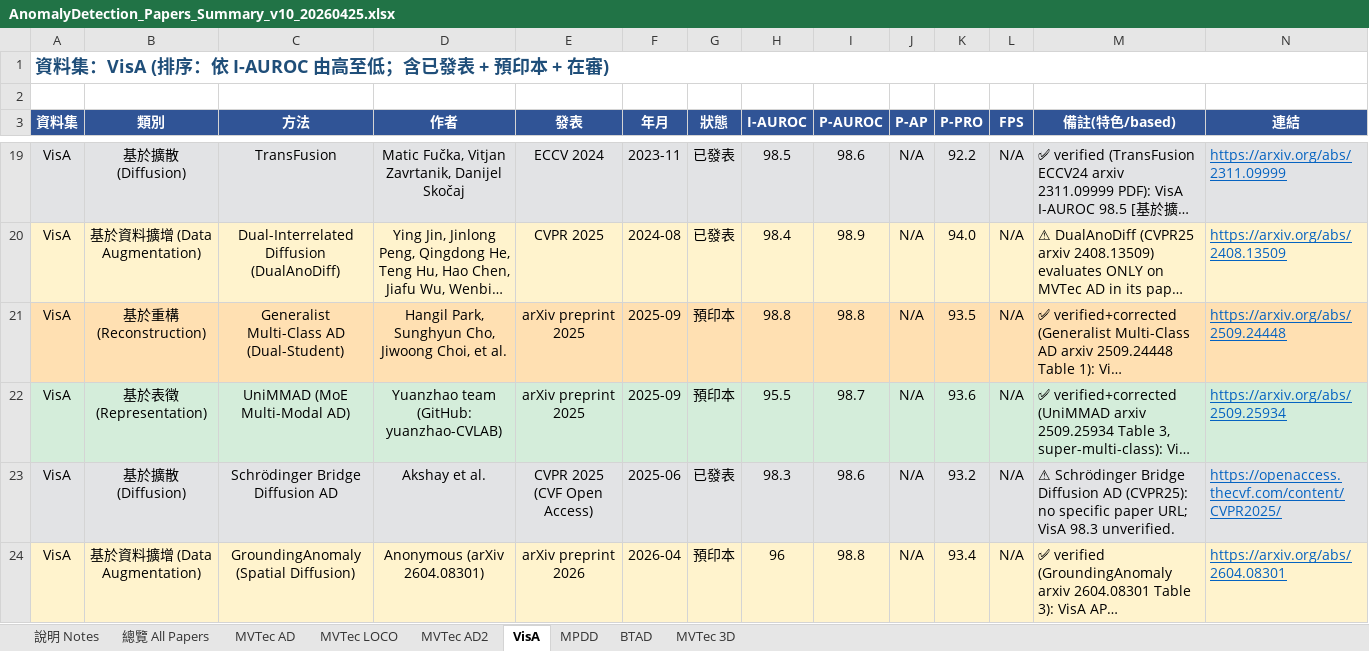
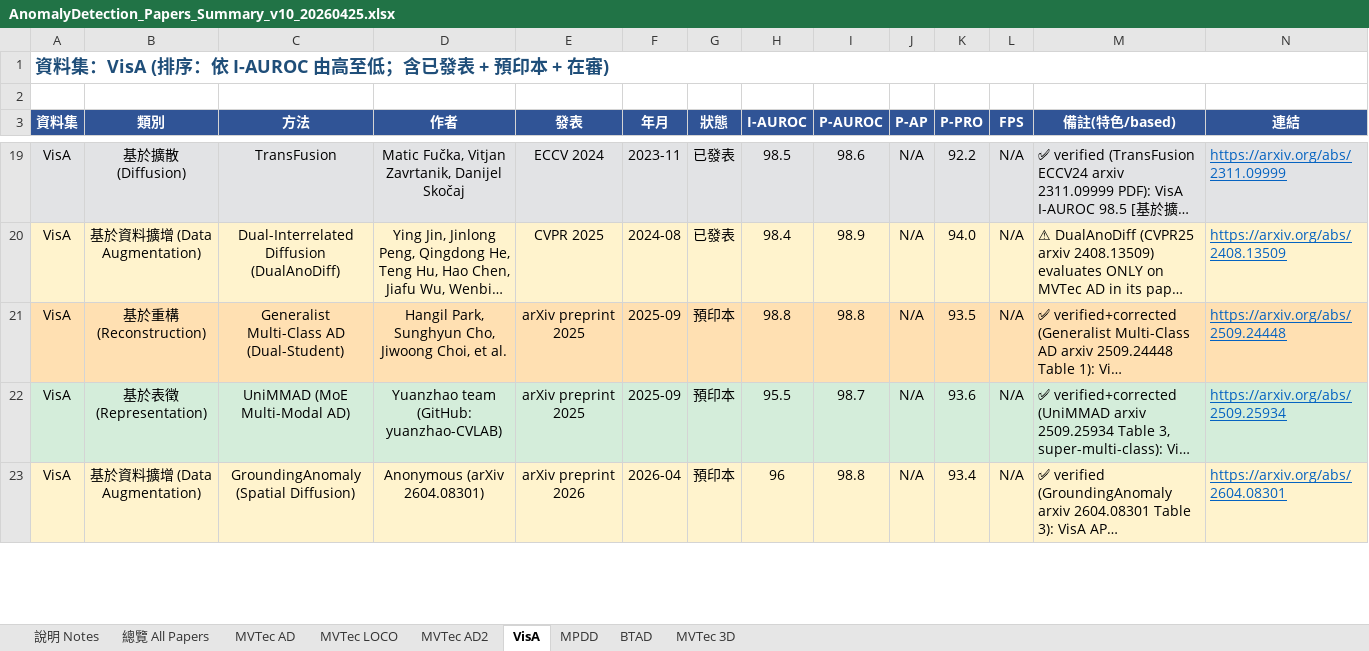
Before and after one commit to 112378074/NTUT-IVI-Lab--SOTA-Literature-Viewer, an Excel workbook: AnomalyDetection_Papers_Summary_v10_20260425.xlsx, sheet VisA, drawn as a sheet; only a part is shown, gaps mark what is left out; long unchanged cells end in …; values as stored, in another font and other column widths than the file's, no borders; rows hold the shown columns only; the diff covers the shown part only; the diff names each change by its address in the sheet, - before the commit and + after, or states it on an @@ line.

Commit message:
verify AD round 4: RareCLIP ✅(98.2/94.4); AnomalyHybrid->97.3 AP-I; LASB corrected 99.66->99.2/98.52->94.2 (via CVF PDF); removed Schrödinger Bridge dup (=LASB); DFM flagged as continual method

```diff
--- a/AnomalyDetection_Papers_Summary_v10_20260425.xlsx (sheet VisA)
+++ b/AnomalyDetection_Papers_Summary_v10_20260425.xlsx (sheet VisA)
-row 23: VisA | 基於擴散 (Diffusion) | Schrödinger Bridge Diffusion AD | Akshay et al. | CVPR 2025 (CVF Open Access) | 2025-06 | 已發表 | 98.3 | 98.6 | N/A | 93.2 | N/A | ⚠ Schrödinger Bridge Diffusion AD (CVPR25): no specific paper URL; VisA 98.3 unverified. | https://openaccess.thecvf.com/content/CVPR2025/
```
Also changed, not shown: 5 edited cells elsewhere in this sheet, sheet MVTec AD, 2 other files.
